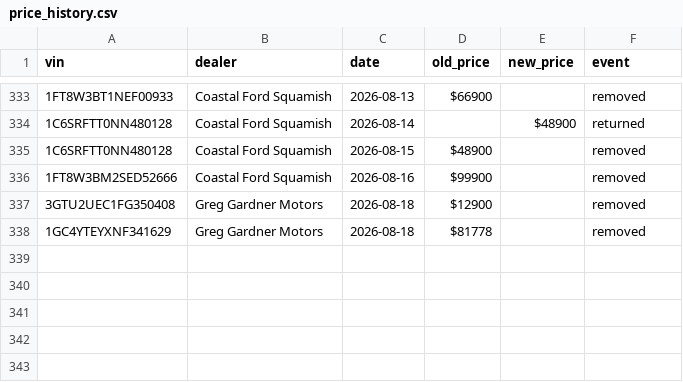
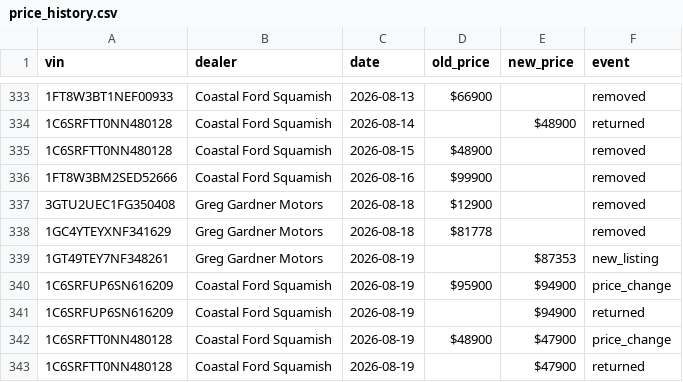
Before and after one commit to wilrocks79/truck-tracker, a CSV file: data/price_history.csv, drawn as a sheet; only a part is shown, gaps mark what is left out.

```diff
--- a/data/price_history.csv
+++ b/data/price_history.csv
@@ -338 +338,6 @@ vin,dealer,date,old_price,new_price,event
 1GC4YTEYXNF341629,Greg Gardner Motors,2026-08-18,$81778,,removed
+1GT49TEY7NF348261,Greg Gardner Motors,2026-08-19,,$87353,new_listing
+1C6SRFUP6SN616209,Coastal Ford Squamish,2026-08-19,$95900,$94900,price_change
+1C6SRFUP6SN616209,Coastal Ford Squamish,2026-08-19,,$94900,returned
+1C6SRFTT0NN480128,Coastal Ford Squamish,2026-08-19,$48900,$47900,price_change
+1C6SRFTT0NN480128,Coastal Ford Squamish,2026-08-19,,$47900,returned
```
Also changed, not shown: data/inventory.csv, 2 other files.
